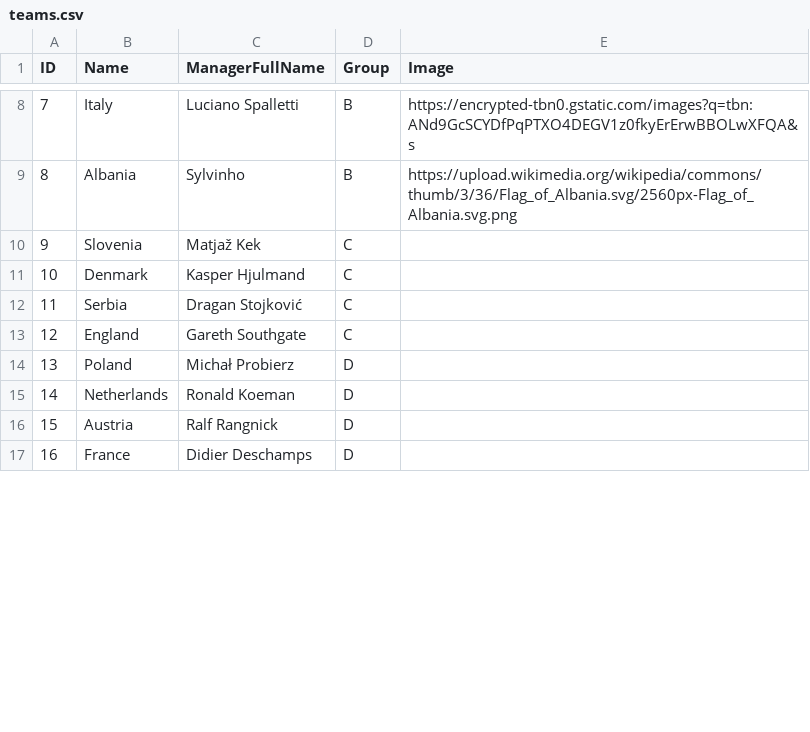
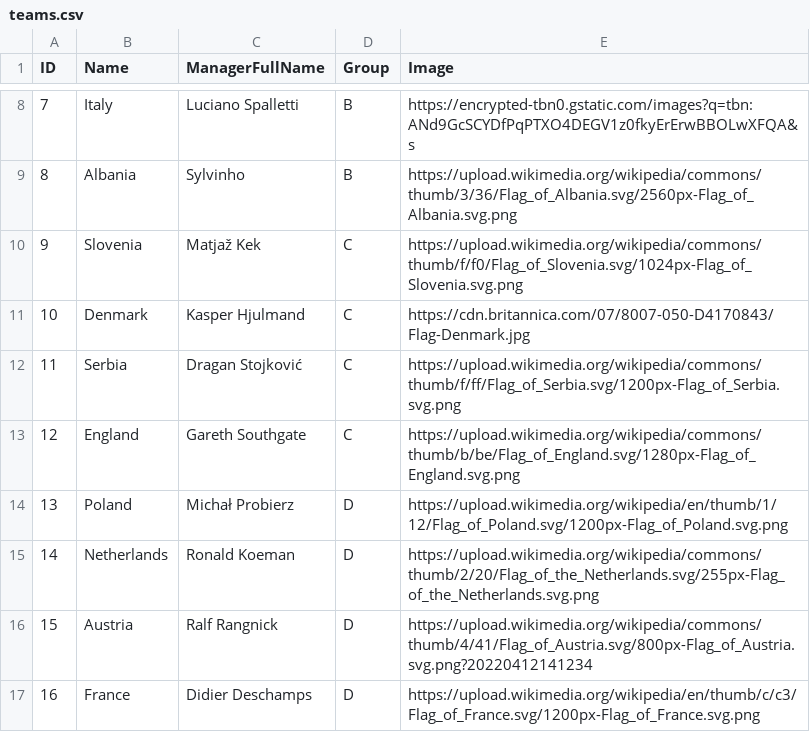
Before and after one commit to Lacho18/Sirma-final-exam, a CSV file: public/data/teams.csv, drawn as a sheet; only a part is shown, gaps mark what is left out; the diff covers the shown part only.

```diff
--- a/public/data/teams.csv
+++ b/public/data/teams.csv
@@ -9,9 +9,9 @@
 8,Albania,Sylvinho,B,https://upload.wikimedia.org/wikipedia/commons/thumb/3/36/Flag_of_Albania.svg/2560px-Flag_of_Albania.svg.png
-9,Slovenia,Matjaž Kek,C
-10,Denmark,Kasper Hjulmand,C
-11,Serbia,Dragan Stojković,C
-12,England,Gareth Southgate,C
-13,Poland,Michał Probierz,D
-14,Netherlands,Ronald Koeman,D
-15,Austria,Ralf Rangnick,D
-16,France,Didier Deschamps,D
+9,Slovenia,Matjaž Kek,C,https://upload.wikimedia.org/wikipedia/commons/thumb/f/f0/Flag_of_Slovenia.svg/1024px-Flag_of_Slovenia.svg.png
+10,Denmark,Kasper Hjulmand,C,https://cdn.britannica.com/07/8007-050-D4170843/Flag-Denmark.jpg
+11,Serbia,Dragan Stojković,C,https://upload.wikimedia.org/wikipedia/commons/thumb/f/ff/Flag_of_Serbia.svg/1200px-Flag_of_Serbia.svg.png
+12,England,Gareth Southgate,C,https://upload.wikimedia.org/wikipedia/commons/thumb/b/be/Flag_of_England.svg/1280px-Flag_of_England.svg.png
+13,Poland,Michał Probierz,D,https://upload.wikimedia.org/wikipedia/en/thumb/1/12/Flag_of_Poland.svg/1200px-Flag_of_Poland.svg.png
+14,Netherlands,Ronald Koeman,D,https://upload.wikimedia.org/wikipedia/commons/thumb/2/20/Flag_of_the_Netherlands.svg/255px-Flag_of_the_Netherlands.svg.png
+15,Austria,Ralf Rangnick,D,https://upload.wikimedia.org/wikipedia/commons/thumb/4/41/Flag_of_Austria.svg/800px-Flag_of_Austria.svg.png?20220412141234
+16,France,Didier Deschamps,D,https://upload.wikimedia.org/wikipedia/en/thumb/c/c3/Flag_of_France.svg/1200px-Flag_of_France.svg.png
```
Also changed, not shown: 1 added row, 1 removed row and 8 edited cells elsewhere in this file, 15 other files.
